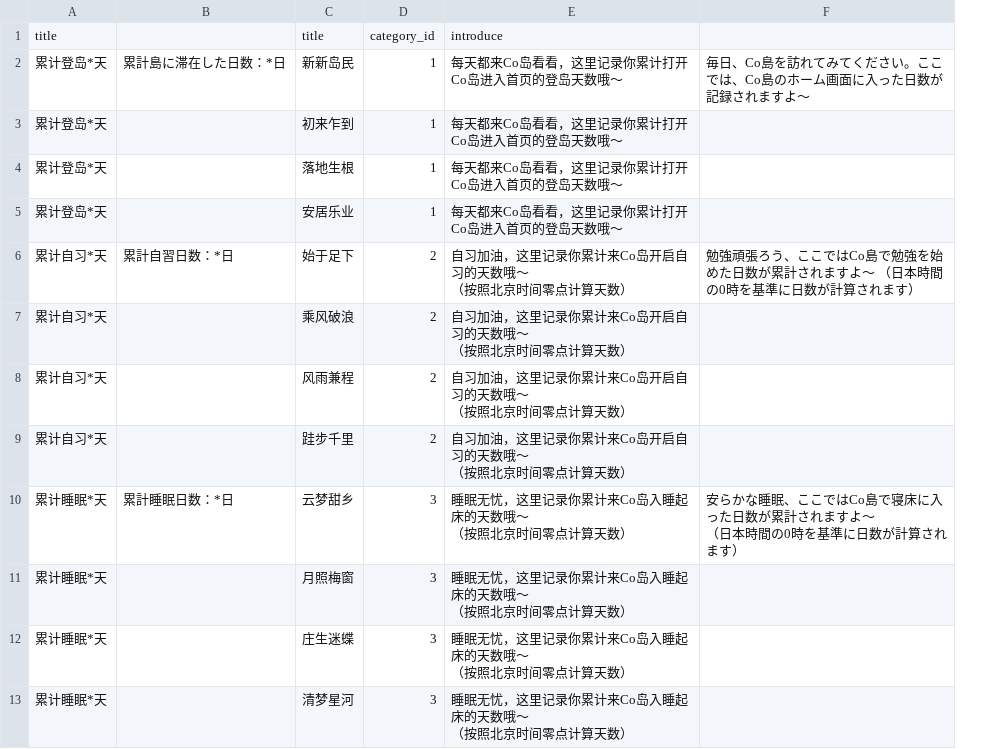
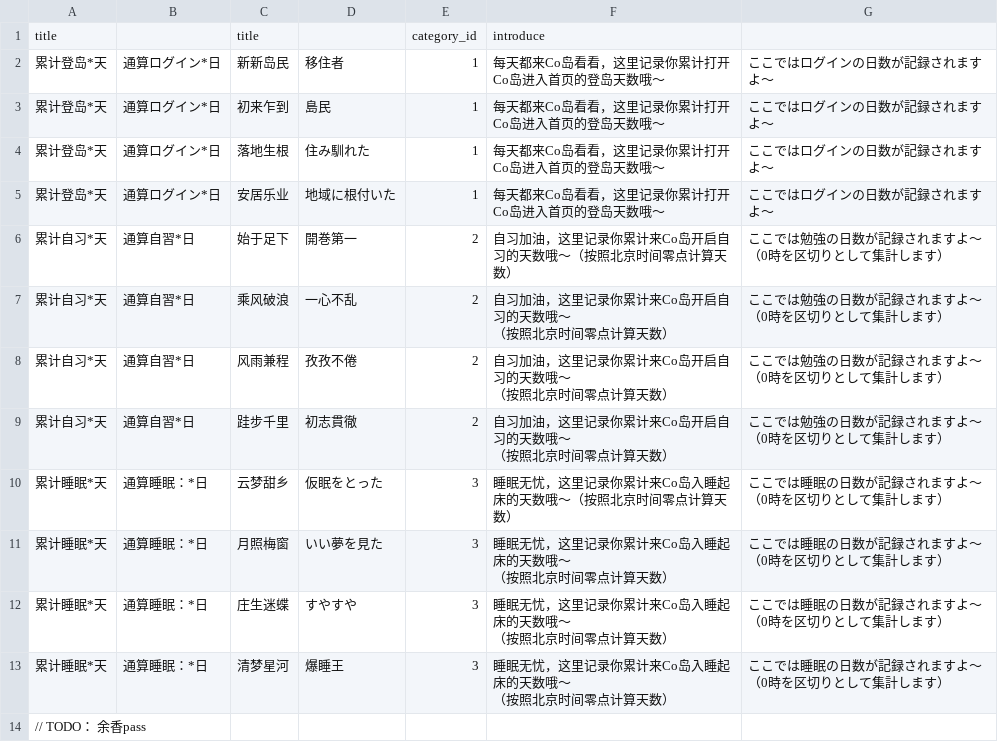
Before and after one commit to cliulang/intl-text, a CSV file: badge_20230823.csv, drawn as a sheet; only a part is shown; removed rows and columns are numbered as before the commit, all else as after; ↵ is a line break in a cell; the diff covers the shown part only; the diff names each change by its address in the sheet, - before the commit and + after, or states it on an @@ line.

```diff
--- a/badge_20230823.csv
+++ b/badge_20230823.csv
-column B, rows 2-10: 累計島に滞在した日数：*日 |  |  |  | 累計自習日数：*日 |  |  |  | 累計睡眠日数：*日
+column B, rows 2-13: 通算ログイン*日 | 通算ログイン*日 | 通算ログイン*日 | 通算ログイン*日 | 通算自習*日 | 通算自習*日 | 通算自習*日 | 通算自習*日 | 通算睡眠：*日 | 通算睡眠：*日 | 通算睡眠：*日 | 通算睡眠：*日
+column D, rows 2-13: 移住者 | 島民 | 住み馴れた | 地域に根付いた | 開巻第一 | 一心不乱 | 孜孜不倦 | 初志貫徹 | 仮眠をとった | いい夢を見た | すやすや | 爆睡王
-column F, rows 2-10: 毎日、Co島を訪れてみてください。ここでは、Co島のホーム画面に入った日数が記録されますよ～ |  |  |  | 勉強頑張ろう、ここではCo島で勉強を始めた日数が累計されますよ～ （日本時間の0時を基準に日数が計算されます） |  |  |  | 安らかな睡眠、ここではCo島で寝床に入った日数が累計されますよ～ ↵ （日本時間の0時を基準に日数が計算されます）
+column G, rows 2-13: ここではログインの日数が記録されますよ～ | ここではログインの日数が記録されますよ～ | ここではログインの日数が記録されますよ～ | ここではログインの日数が記録されますよ～ | ここでは勉強の日数が記録されますよ～ （0時を区切りとして集計します） | ここでは勉強の日数が記録されますよ～ （0時を区切りとして集計します） | ここでは勉強の日数が記録されますよ～ （0時を区切りとして集計します） | ここでは勉強の日数が記録されますよ～ （0時を区切りとして集計します） | ここでは睡眠の日数が記録されますよ～（0時を区切りとして集計します） | ここでは睡眠の日数が記録されますよ～（0時を区切りとして集計します） | ここでは睡眠の日数が記録されますよ～（0時を区切りとして集計します） | ここでは睡眠の日数が記録されますよ～（0時を区切りとして集計します）
-F6: 自习加油，这里记录你累计来Co岛开启自习的天数哦～ ↵ （按照北京时间零点计算天数）
+F6: 自习加油，这里记录你累计来Co岛开启自习的天数哦～（按照北京时间零点计算天数）
-F10: 睡眠无忧，这里记录你累计来Co岛入睡起床的天数哦～ ↵ （按照北京时间零点计算天数）
+F10: 睡眠无忧，这里记录你累计来Co岛入睡起床的天数哦～（按照北京时间零点计算天数）
+row 14: // TODO： 余香pass
```
Also changed, not shown: 1 added row and 28 edited cells elsewhere in this file, 3 other files.
